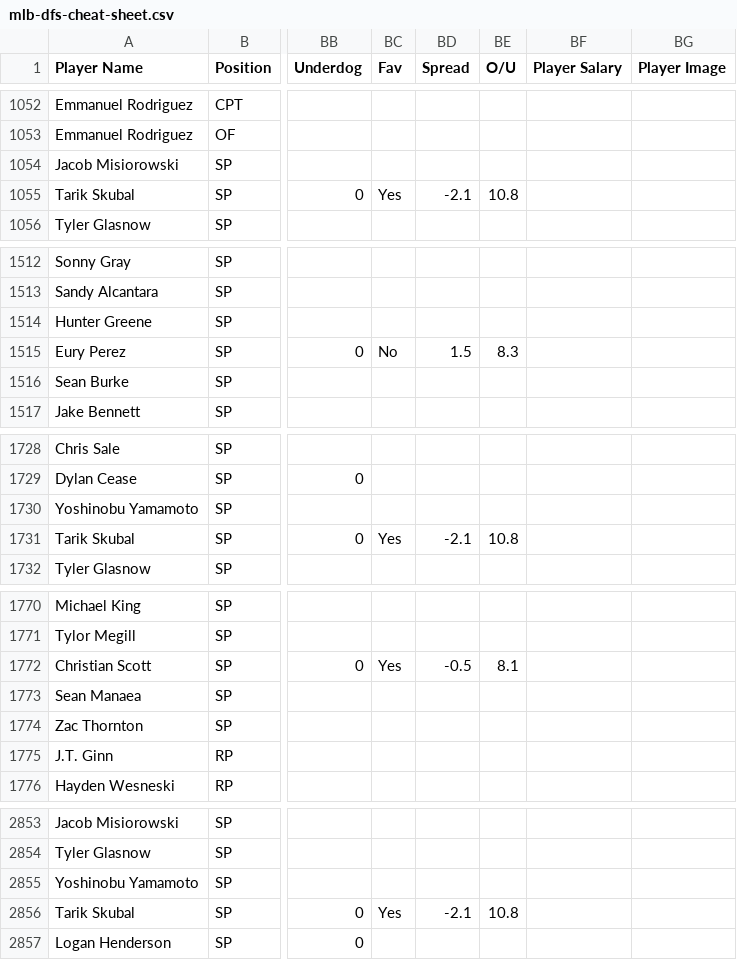
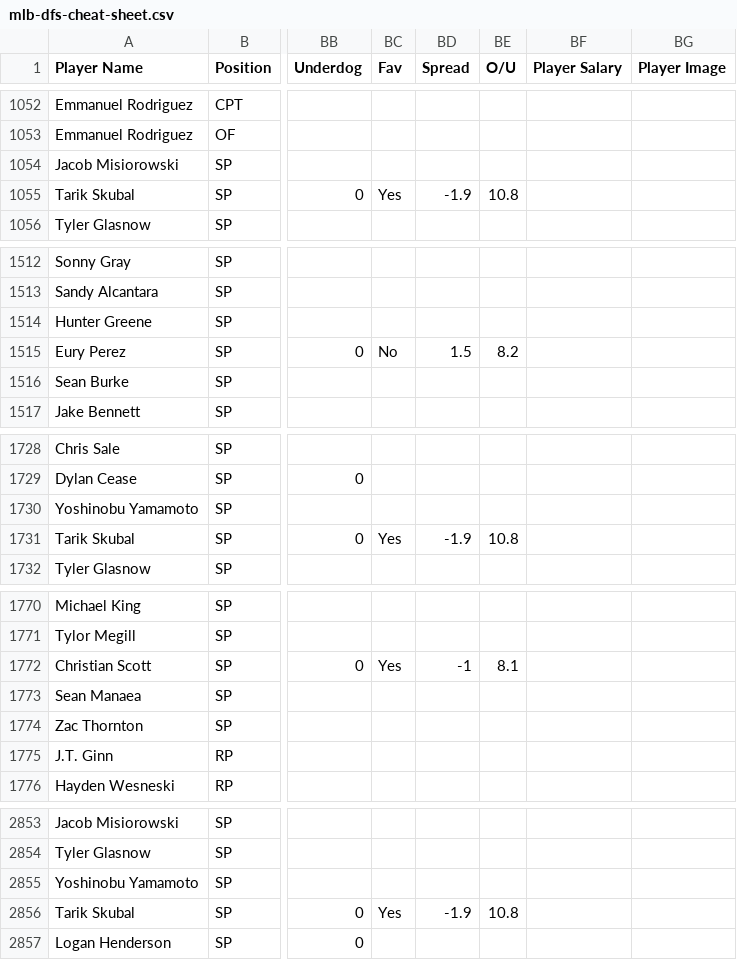
Before and after one commit to 925Sports/mlb-dfs-data, a CSV file: mlb-dfs-cheat-sheet.csv, drawn as a sheet; only a part is shown, gaps mark what is left out; the diff covers the shown part only; the diff names each change by its address in the sheet, - before the commit and + after, or states it on an @@ line.

```diff
--- a/mlb-dfs-cheat-sheet.csv
+++ b/mlb-dfs-cheat-sheet.csv
-BD1055 (Spread): -2.1
+BD1055 (Spread): -1.9
-BE1515 (O/U): 8.3
+BE1515 (O/U): 8.2
-BD1731 (Spread): -2.1
+BD1731 (Spread): -1.9
-BD1772 (Spread): -0.5
+BD1772 (Spread): -1
-BD2856 (Spread): -2.1
+BD2856 (Spread): -1.9
```
Also changed, not shown: 68 edited cells elsewhere in this file.
